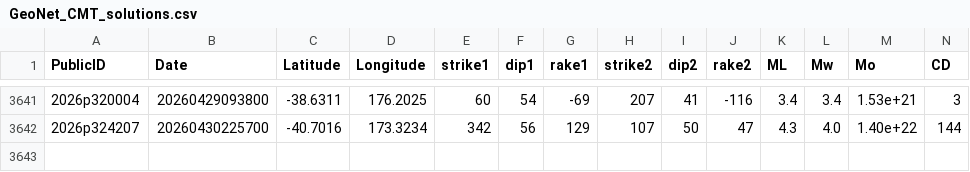
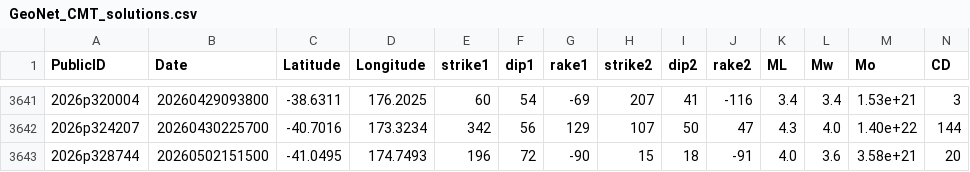
Before and after one commit to jristau/data, a CSV file: moment-tensor/GeoNet_CMT_solutions.csv, drawn as a sheet; only a part is shown, gaps mark what is left out; rows hold the shown columns only; the diff names each change by its address in the sheet, - before the commit and + after, or states it on an @@ line.

Commit message:
Update CMT list 2026p328744

```diff
--- a/moment-tensor/GeoNet_CMT_solutions.csv
+++ b/moment-tensor/GeoNet_CMT_solutions.csv
+row 3643: 2026p328744 | 20260502151500 | -41.0495 | 174.7493 | 196 | 72 | -90 | 15 | 18 | -91 | 4.0 | 3.6 | 3.58e+21 | 20
```
